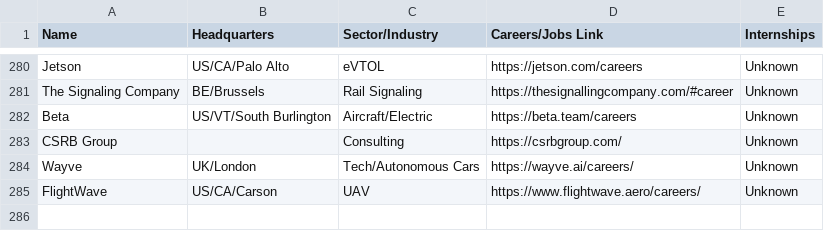
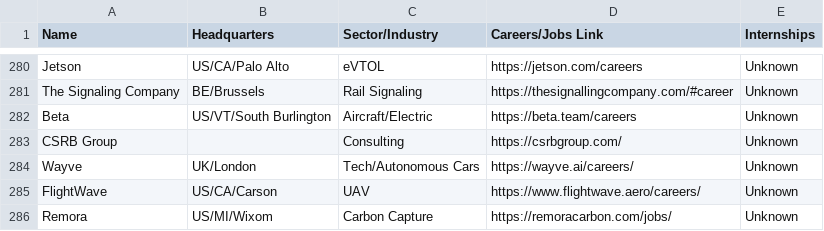
Before and after one commit to davidbailey/tum, a CSV file: companies.csv, drawn as a sheet; only a part is shown, gaps mark what is left out; the diff names each change by its address in the sheet, - before the commit and + after, or states it on an @@ line.

Commit message:
Add Remora to companies list

```diff
--- a/companies.csv
+++ b/companies.csv
+row 286: Remora | US/MI/Wixom | Carbon Capture | https://remoracarbon.com/jobs/ | Unknown
```
